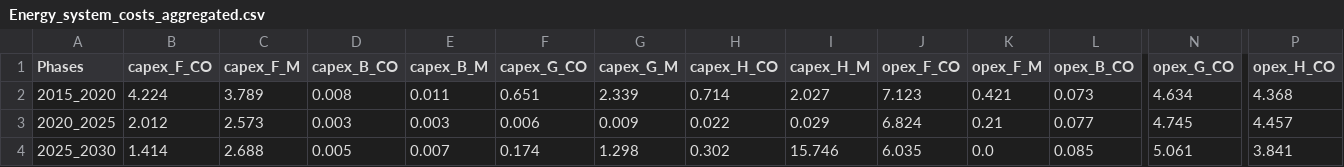
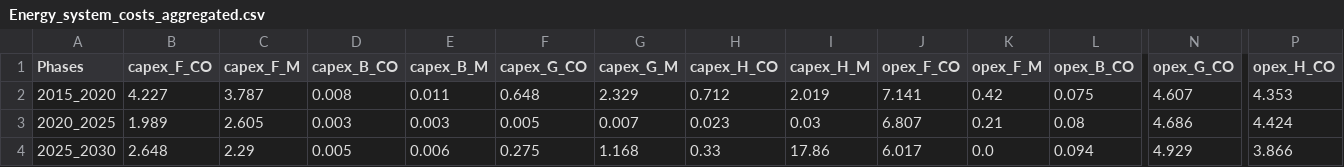
Before and after one commit to energyscope/EnergyScope_coupling_GEMMES, a CSV file: EnergyScope_Pathway/src/Energy_system_costs_aggregated.csv, drawn as a sheet; only a part is shown, gaps mark what is left out; the diff covers the shown part only; the diff names each change by its address in the sheet, - before the commit and + after, or states it on an @@ line.

Commit message:
Ran successfully simulations with and without the energy transition

```diff
--- a/EnergyScope_Pathway/src/Energy_system_costs_aggregated.csv
+++ b/EnergyScope_Pathway/src/Energy_system_costs_aggregated.csv
-B2 (capex_F_CO): 4.224
+B2 (capex_F_CO): 4.227
-C2 (capex_F_M): 3.789
+C2 (capex_F_M): 3.787
-F2 (capex_G_CO): 0.651
+F2 (capex_G_CO): 0.648
-G2 (capex_G_M): 2.339
+G2 (capex_G_M): 2.329
-H2 (capex_H_CO): 0.714
+H2 (capex_H_CO): 0.712
-I2 (capex_H_M): 2.027
+I2 (capex_H_M): 2.019
-J2 (opex_F_CO): 7.123
+J2 (opex_F_CO): 7.141
-K2 (opex_F_M): 0.421
+K2 (opex_F_M): 0.42
-L2 (opex_B_CO): 0.073
+L2 (opex_B_CO): 0.075
-N2 (opex_G_CO): 4.634
+N2 (opex_G_CO): 4.607
-P2 (opex_H_CO): 4.368
+P2 (opex_H_CO): 4.353
-B3 (capex_F_CO): 2.012
+B3 (capex_F_CO): 1.989
-C3 (capex_F_M): 2.573
+C3 (capex_F_M): 2.605
-F3 (capex_G_CO): 0.006
+F3 (capex_G_CO): 0.005
-G3 (capex_G_M): 0.009
+G3 (capex_G_M): 0.007
-H3 (capex_H_CO): 0.022
+H3 (capex_H_CO): 0.023
-I3 (capex_H_M): 0.029
+I3 (capex_H_M): 0.03
-J3 (opex_F_CO): 6.824
+J3 (opex_F_CO): 6.807
-L3 (opex_B_CO): 0.077
+L3 (opex_B_CO): 0.08
-N3 (opex_G_CO): 4.745
+N3 (opex_G_CO): 4.686
-P3 (opex_H_CO): 4.457
+P3 (opex_H_CO): 4.424
-B4 (capex_F_CO): 1.414
+B4 (capex_F_CO): 2.648
-C4 (capex_F_M): 2.688
+C4 (capex_F_M): 2.29
-E4 (capex_B_M): 0.007
+E4 (capex_B_M): 0.006
-F4 (capex_G_CO): 0.174
+F4 (capex_G_CO): 0.275
-G4 (capex_G_M): 1.298
+G4 (capex_G_M): 1.168
-H4 (capex_H_CO): 0.302
+H4 (capex_H_CO): 0.33
-I4 (capex_H_M): 15.746
+I4 (capex_H_M): 17.86
-J4 (opex_F_CO): 6.035
+J4 (opex_F_CO): 6.017
-L4 (opex_B_CO): 0.085
+L4 (opex_B_CO): 0.094
-N4 (opex_G_CO): 5.061
+N4 (opex_G_CO): 4.929
-P4 (opex_H_CO): 3.841
+P4 (opex_H_CO): 3.866
```
Also changed, not shown: 46 edited cells elsewhere in this file, EnergyScope_Pathway/src/EUD_2021.csv, EnergyScope_Pathway/src/EUD_2026.csv, 13 other files.
